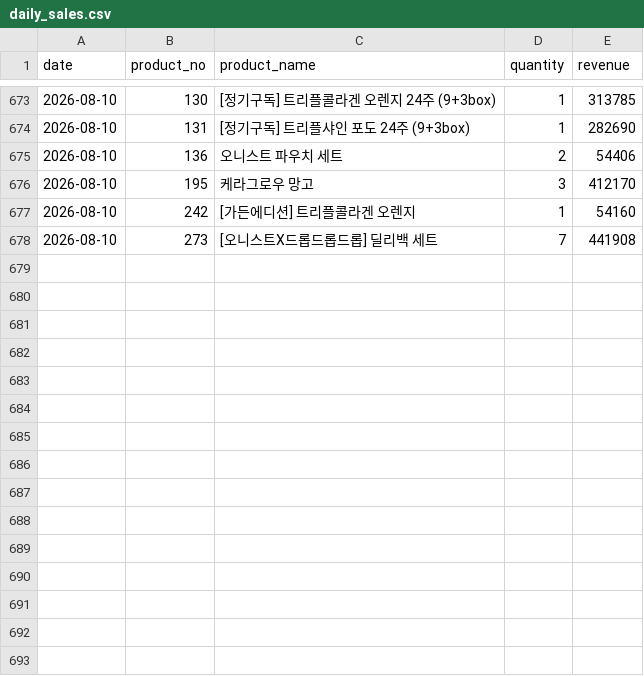
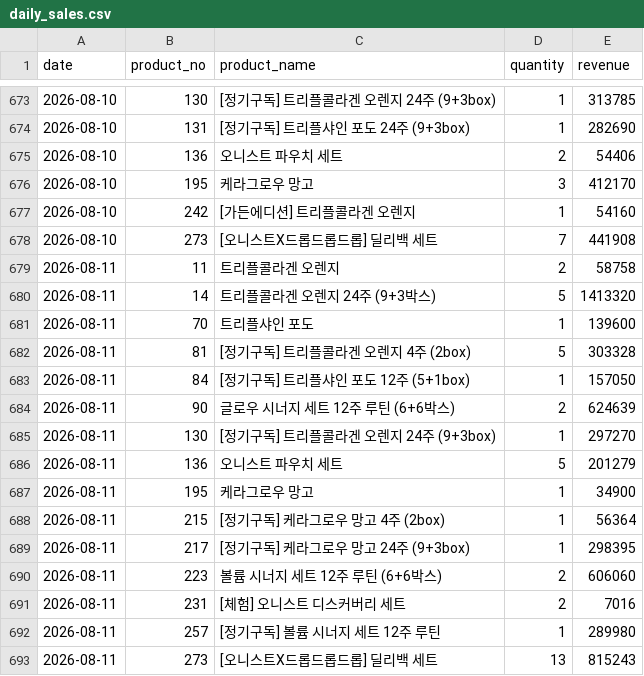
Before and after one commit to kaioh1010/cafe24-tracker, a CSV file: data/daily_sales.csv, drawn as a sheet; only a part is shown, gaps mark what is left out; the diff names each change by its address in the sheet, - before the commit and + after, or states it on an @@ line.

```diff
--- a/data/daily_sales.csv
+++ b/data/daily_sales.csv
+row 679: 2026-08-11 | 11 | 트리플콜라겐 오렌지 | 2 | 58758
+row 680: 2026-08-11 | 14 | 트리플콜라겐 오렌지 24주 (9+3박스) | 5 | 1413320
+row 681: 2026-08-11 | 70 | 트리플샤인 포도 | 1 | 139600
+row 682: 2026-08-11 | 81 | [정기구독] 트리플콜라겐 오렌지 4주 (2box) | 5 | 303328
+row 683: 2026-08-11 | 84 | [정기구독] 트리플샤인 포도 12주 (5+1box) | 1 | 157050
+row 684: 2026-08-11 | 90 | 글로우 시너지 세트 12주 루틴 (6+6박스) | 2 | 624639
+row 685: 2026-08-11 | 130 | [정기구독] 트리플콜라겐 오렌지 24주 (9+3box) | 1 | 297270
+row 686: 2026-08-11 | 136 | 오니스트 파우치 세트 | 5 | 201279
+row 687: 2026-08-11 | 195 | 케라그로우 망고 | 1 | 34900
+row 688: 2026-08-11 | 215 | [정기구독] 케라그로우 망고 4주 (2box) | 1 | 56364
+row 689: 2026-08-11 | 217 | [정기구독] 케라그로우 망고 24주 (9+3box) | 1 | 298395
+row 690: 2026-08-11 | 223 | 볼륨 시너지 세트 12주 루틴 (6+6박스) | 2 | 606060
+row 691: 2026-08-11 | 231 | [체험] 오니스트 디스커버리 세트 | 2 | 7016
+row 692: 2026-08-11 | 257 | [정기구독] 볼륨 시너지 세트 12주 루틴 | 1 | 289980
+row 693: 2026-08-11 | 273 | [오니스트X드롭드롭드롭] 딜리백 세트 | 13 | 815243
```
Also changed, not shown: data/daily_first_products.csv, data/daily_summary.csv.
